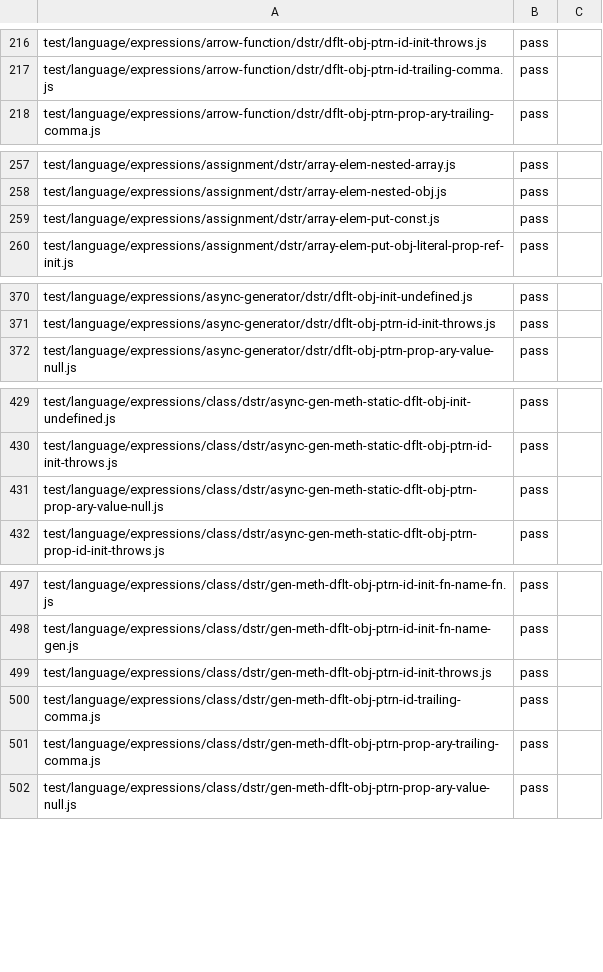
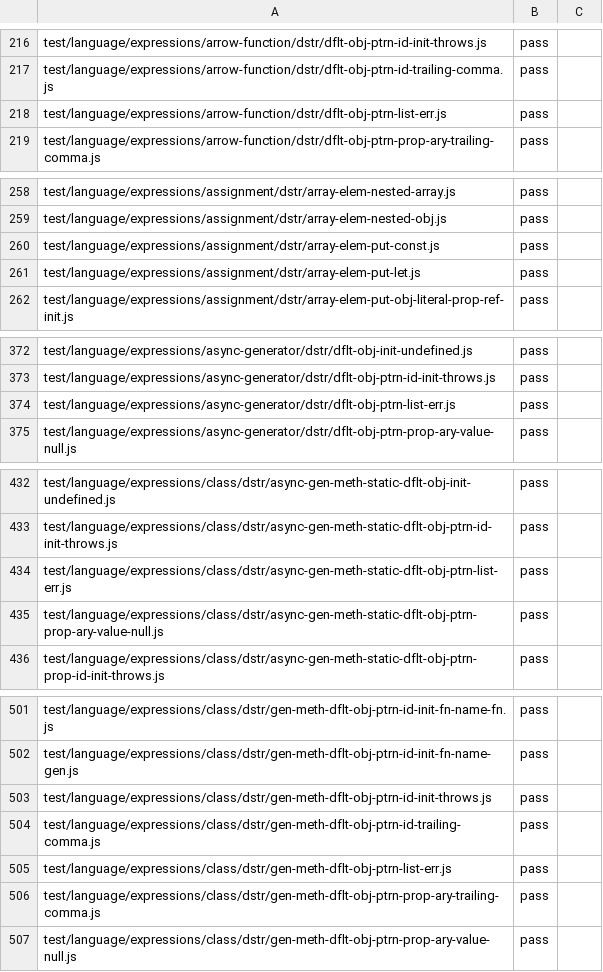
Before and after one commit to AkisArou/nts, a TSV file: results/test262/jvm/language.tsv, drawn as a sheet; only a part is shown, gaps mark what is left out; the diff covers the shown part only; the diff names each change by its address in the sheet, - before the commit and + after, or states it on an @@ line.

```diff
--- a/results/test262/jvm/language.tsv
+++ b/results/test262/jvm/language.tsv
+row 218: test/language/expressions/arrow-function/dstr/dflt-obj-ptrn-list-err.js | pass
+row 261: test/language/expressions/assignment/dstr/array-elem-put-let.js | pass
+row 374: test/language/expressions/async-generator/dstr/dflt-obj-ptrn-list-err.js | pass
+row 434: test/language/expressions/class/dstr/async-gen-meth-static-dflt-obj-ptrn-list-err.js | pass
+row 505: test/language/expressions/class/dstr/gen-meth-dflt-obj-ptrn-list-err.js | pass
```
Also changed, not shown: 27 added rows elsewhere in this file, results/test262/c/language.tsv.
